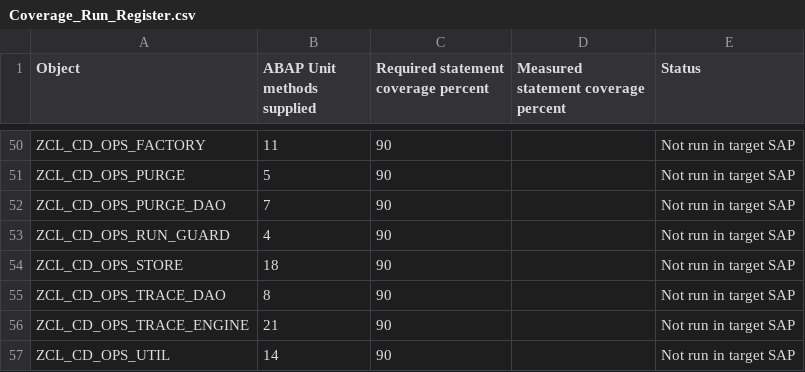
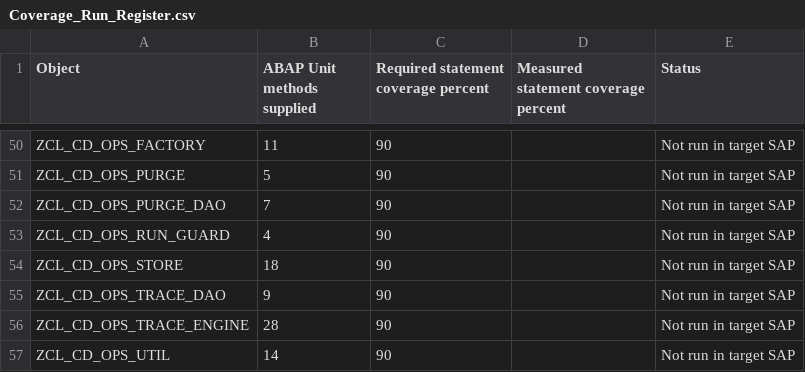
Before and after one commit to jaideep247/bai, a CSV file: ops-suite/docs/Coverage_Run_Register.csv, drawn as a sheet; only a part is shown, gaps mark what is left out.

```diff
--- a/ops-suite/docs/Coverage_Run_Register.csv
+++ b/ops-suite/docs/Coverage_Run_Register.csv
@@ -54,4 +54,4 @@ ZCL_CD_OPS_RUN_GUARD,4,90,,Not run in target SAP
 ZCL_CD_OPS_STORE,18,90,,Not run in target SAP
-ZCL_CD_OPS_TRACE_DAO,8,90,,Not run in target SAP
-ZCL_CD_OPS_TRACE_ENGINE,21,90,,Not run in target SAP
+ZCL_CD_OPS_TRACE_DAO,9,90,,Not run in target SAP
+ZCL_CD_OPS_TRACE_ENGINE,28,90,,Not run in target SAP
 ZCL_CD_OPS_UTIL,14,90,,Not run in target SAP
```
Also changed, not shown: 14 other files.
